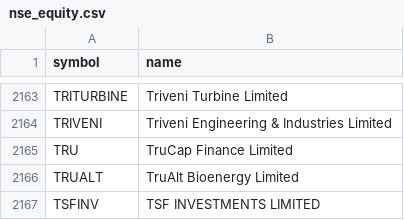
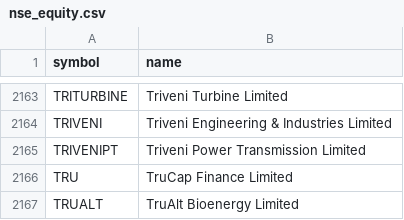
Before and after one commit to AADITR2189/trade, a CSV file: data/nse_equity.csv, drawn as a sheet; only a part is shown, gaps mark what is left out; the shorter side is filled out with more unchanged rows; the diff names each change by its address in the sheet, - before the commit and + after, or states it on an @@ line.

```diff
--- a/data/nse_equity.csv
+++ b/data/nse_equity.csv
+row 2165: TRIVENIPT | Triveni Power Transmission Limited
```
Also changed, not shown: data/nifty500.csv, data/picks.csv, 2 other files.
